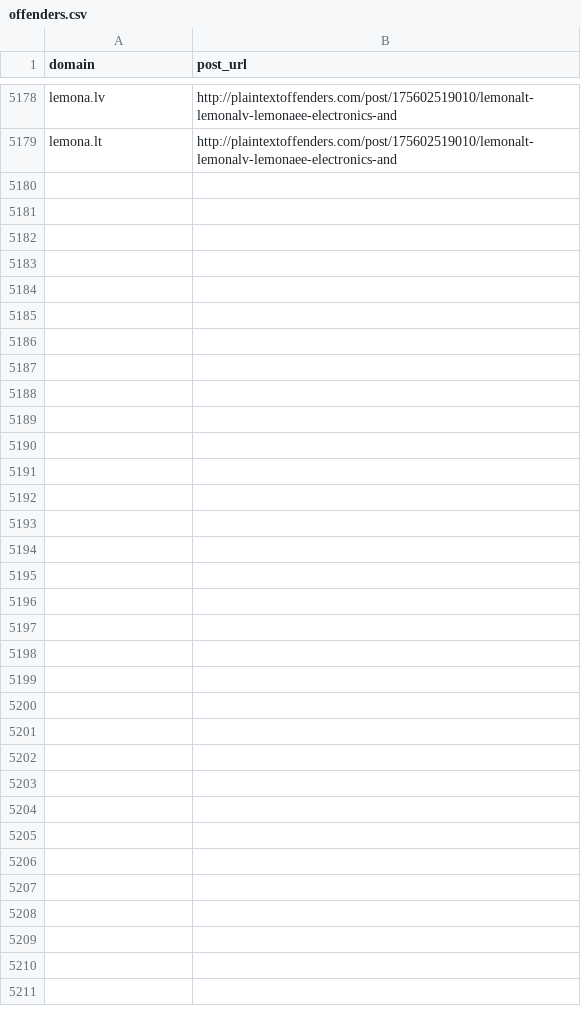
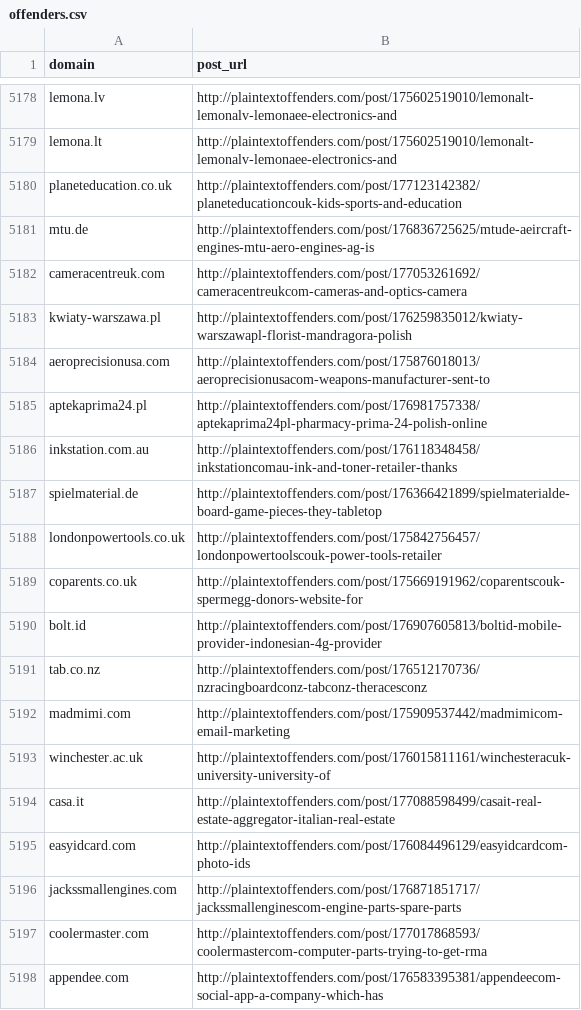
Before and after one commit to plaintextoffenders/plaintextoffenders, a CSV file: offenders.csv, drawn as a sheet; only a part is shown, gaps mark what is left out; the diff covers the shown part only.

Commit message:
Update offenders list

```diff
--- a/offenders.csv
+++ b/offenders.csv
@@ -5179 +5179,20 @@ lemona.lv,http://plaintextoffenders.com/post/175602519010/lemonalt-lemonalv-lemo
 lemona.lt,http://plaintextoffenders.com/post/175602519010/lemonalt-lemonalv-lemonaee-electronics-and
+planeteducation.co.uk,http://plaintextoffenders.com/post/177123142382/planeteducationcouk-kids-sports-and-education
+mtu.de,http://plaintextoffenders.com/post/176836725625/mtude-aeircraft-engines-mtu-aero-engines-ag-is
+cameracentreuk.com,http://plaintextoffenders.com/post/177053261692/cameracentreukcom-cameras-and-optics-camera
+kwiaty-warszawa.pl,http://plaintextoffenders.com/post/176259835012/kwiaty-warszawapl-florist-mandragora-polish
+aeroprecisionusa.com,http://plaintextoffenders.com/post/175876018013/aeroprecisionusacom-weapons-manufacturer-sent-to
+aptekaprima24.pl,http://plaintextoffenders.com/post/176981757338/aptekaprima24pl-pharmacy-prima-24-polish-online
+inkstation.com.au,http://plaintextoffenders.com/post/176118348458/inkstationcomau-ink-and-toner-retailer-thanks
+spielmaterial.de,http://plaintextoffenders.com/post/176366421899/spielmaterialde-board-game-pieces-they-tabletop
+londonpowertools.co.uk,http://plaintextoffenders.com/post/175842756457/londonpowertoolscouk-power-tools-retailer
+coparents.co.uk,http://plaintextoffenders.com/post/175669191962/coparentscouk-spermegg-donors-website-for
+bolt.id,http://plaintextoffenders.com/post/176907605813/boltid-mobile-provider-indonesian-4g-provider
+tab.co.nz,http://plaintextoffenders.com/post/176512170736/nzracingboardconz-tabconz-theracesconz
+madmimi.com,http://plaintextoffenders.com/post/175909537442/madmimicom-email-marketing
+winchester.ac.uk,http://plaintextoffenders.com/post/176015811161/winchesteracuk-university-university-of
+casa.it,http://plaintextoffenders.com/post/177088598499/casait-real-estate-aggregator-italian-real-estate
+easyidcard.com,http://plaintextoffenders.com/post/176084496129/easyidcardcom-photo-ids
+jackssmallengines.com,http://plaintextoffenders.com/post/176871851717/jackssmallenginescom-engine-parts-spare-parts
+coolermaster.com,http://plaintextoffenders.com/post/177017868593/coolermastercom-computer-parts-trying-to-get-rma
+appendee.com,http://plaintextoffenders.com/post/176583395381/appendeecom-social-app-a-company-which-has
```
Also changed, not shown: 27 added rows elsewhere in this file.
